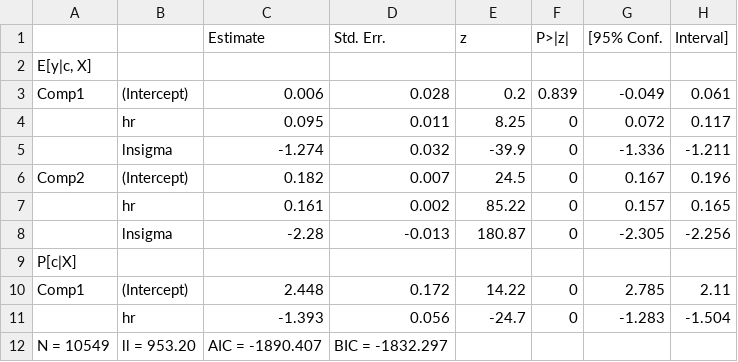
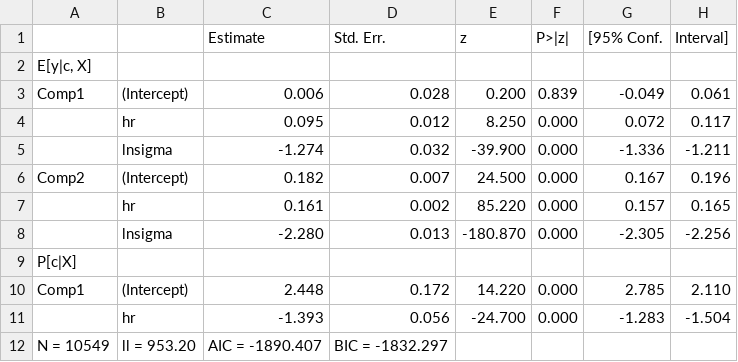
Before and after one commit to pletschm/aldvmm, a CSV file: vignettes/stata_model2.csv, drawn as a sheet.

Commit message:
revised vignette

```diff
--- a/vignettes/stata_model2.csv
+++ b/vignettes/stata_model2.csv
@@ -2,11 +2,11 @@
 E[y|c, X];;;;;;;
-Comp1;(Intercept) ;0.006;0.028;0.2;0.839;-0.049;0.061
-;hr;0.095;0.011;8.25;0;0.072;0.117
-;lnsigma;-1.274;0.032;-39.9;0;-1.336;-1.211
-Comp2;(Intercept) ;0.182;0.007;24.5;0;0.167;0.196
-;hr;0.161;0.002;85.22;0;0.157;0.165
-;lnsigma;-2.28;-0.013;180.87;0;-2.305;-2.256
+Comp1;(Intercept) ;0.006;0.028;0.200;0.839;-0.049;0.061
+;hr;0.095;0.012;8.250;0.000;0.072;0.117
+;lnsigma;-1.274;0.032;-39.900;0.000;-1.336;-1.211
+Comp2;(Intercept) ;0.182;0.007;24.500;0.000;0.167;0.196
+;hr;0.161;0.002;85.220;0.000;0.157;0.165
+;lnsigma;-2.280;0.013;-180.870;0.000;-2.305;-2.256
 P[c|X];;;;;;;
-Comp1 ;(Intercept) ;2.448;0.172;14.22;0;2.785;2.11
-;hr;-1.393;0.056;-24.7;0;-1.283;-1.504
+Comp1 ;(Intercept) ;2.448;0.172;14.220;0.000;2.785;2.110
+;hr;-1.393;0.056;-24.700;0.000;-1.283;-1.504
 N = 10549;ll = 953.20;AIC = -1890.407;BIC = -1832.297;;;;
```
Also changed, not shown: vignettes/stata_model1_cstr.csv, vignettes/stata_yhat.csv, 10 other files.
